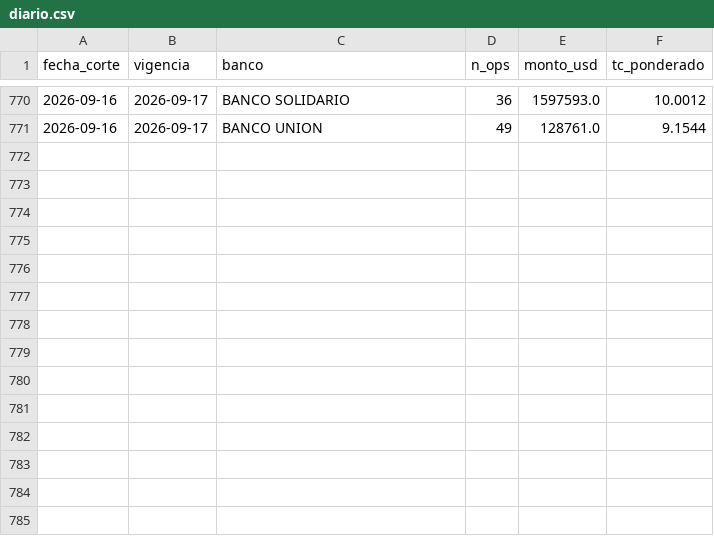
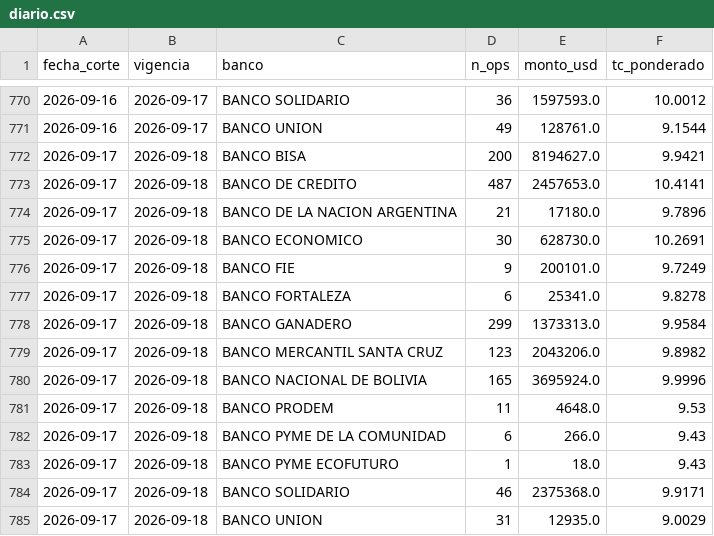
Before and after one commit to acamperob/bcb-tco, a CSV file: data/diario.csv, drawn as a sheet; only a part is shown, gaps mark what is left out.

```diff
--- a/data/diario.csv
+++ b/data/diario.csv
@@ -771 +771,15 @@ fecha_corte,vigencia,banco,n_ops,monto_usd,tc_ponderado
 2026-09-16,2026-09-17,BANCO UNION,49,128761.0,9.1544
+2026-09-17,2026-09-18,BANCO BISA,200,8194627.0,9.9421
+2026-09-17,2026-09-18,BANCO DE CREDITO,487,2457653.0,10.4141
+2026-09-17,2026-09-18,BANCO DE LA NACION ARGENTINA,21,17180.0,9.7896
+2026-09-17,2026-09-18,BANCO ECONOMICO,30,628730.0,10.2691
+2026-09-17,2026-09-18,BANCO FIE,9,200101.0,9.7249
+2026-09-17,2026-09-18,BANCO FORTALEZA,6,25341.0,9.8278
+2026-09-17,2026-09-18,BANCO GANADERO,299,1373313.0,9.9584
+2026-09-17,2026-09-18,BANCO MERCANTIL SANTA CRUZ,123,2043206.0,9.8982
+2026-09-17,2026-09-18,BANCO NACIONAL DE BOLIVIA,165,3695924.0,9.9996
+2026-09-17,2026-09-18,BANCO PRODEM,11,4648.0,9.53
+2026-09-17,2026-09-18,BANCO PYME DE LA COMUNIDAD,6,266.0,9.43
+2026-09-17,2026-09-18,BANCO PYME ECOFUTURO,1,18.0,9.43
+2026-09-17,2026-09-18,BANCO SOLIDARIO,46,2375368.0,9.9171
+2026-09-17,2026-09-18,BANCO UNION,31,12935.0,9.0029
```
Also changed, not shown: data/operaciones.csv, data/verificacion.csv, 3 other files.
